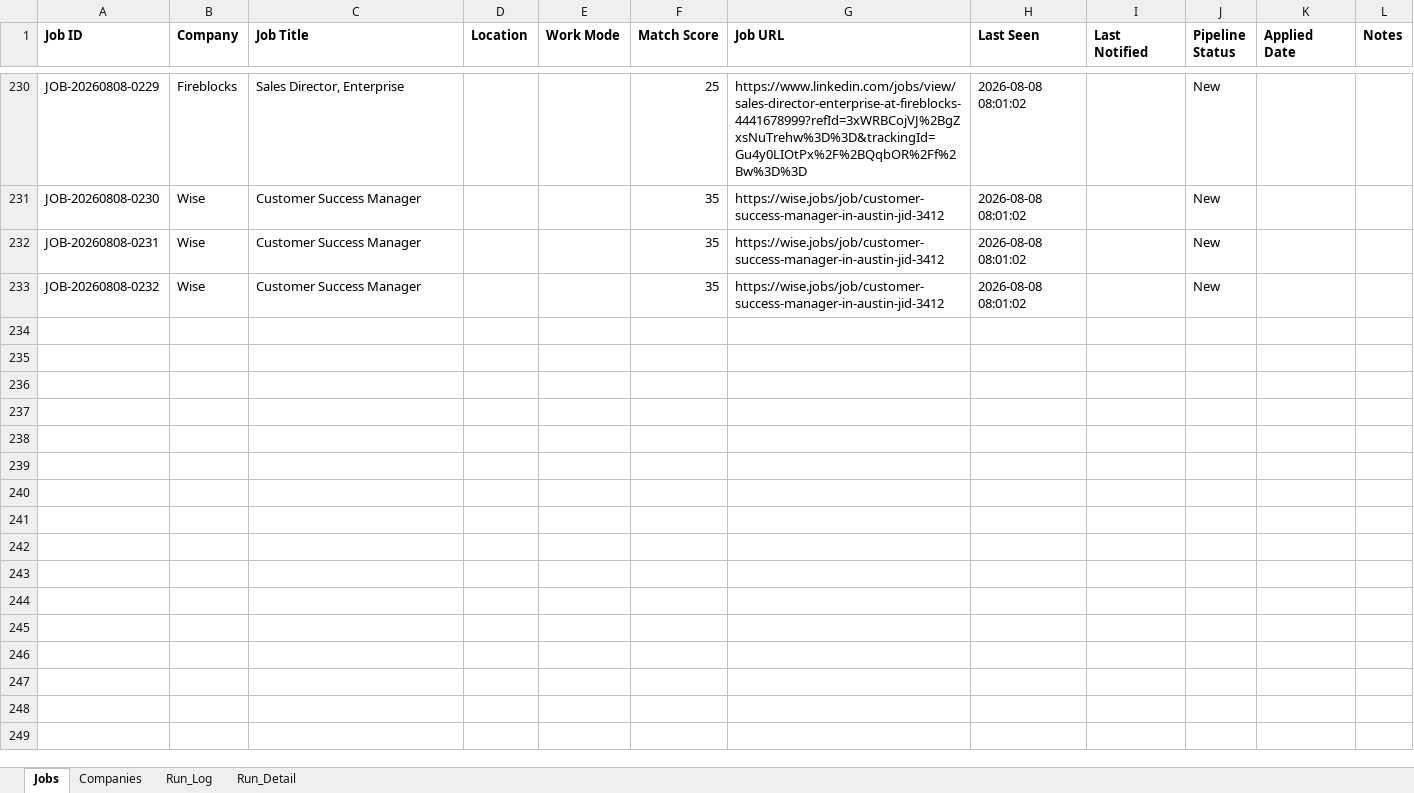
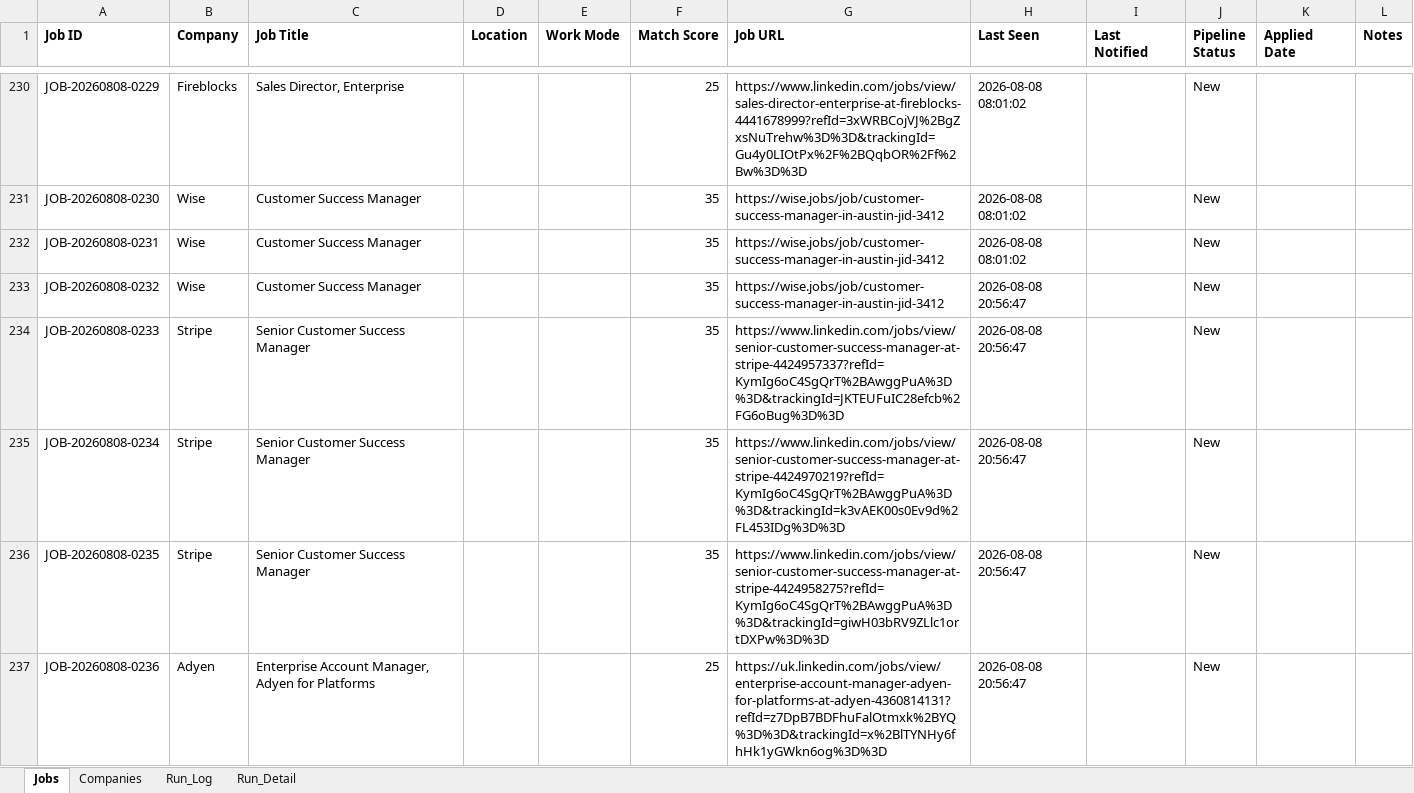
Before and after one commit to sabrinahan93-byte/PCIP, an Excel workbook: output/Job_Dashboard.xlsx, sheet Jobs, drawn as a sheet; only a part is shown, gaps mark what is left out; values as stored, in another font and other column widths than the file's, no borders; the diff covers the shown part only; the diff names each change by its address in the sheet, - before the commit and + after, or states it on an @@ line.

```diff
--- a/output/Job_Dashboard.xlsx (sheet Jobs)
+++ b/output/Job_Dashboard.xlsx (sheet Jobs)
-H233 (Last Seen): 2026-08-08 08:01:02
+H233 (Last Seen): 2026-08-08 20:56:47
+row 234: JOB-20260808-0233 | Stripe | Senior Customer Success Manager |  |  | 35 | https://www.linkedin.com/jobs/view/senior-customer-success-manager-at-stripe-4424957337?refId=KymIg6oC4SgQrT%2BAwggPuA%3D%3D&trackingId=JKTEUFuIC28efcb%2FG6oBug%3D%3D | 2026-08-08 20:56:47 |  | New
+row 235: JOB-20260808-0234 | Stripe | Senior Customer Success Manager |  |  | 35 | https://www.linkedin.com/jobs/view/senior-customer-success-manager-at-stripe-4424970219?refId=KymIg6oC4SgQrT%2BAwggPuA%3D%3D&trackingId=k3vAEK00s0Ev9d%2FL453IDg%3D%3D | 2026-08-08 20:56:47 |  | New
+row 236: JOB-20260808-0235 | Stripe | Senior Customer Success Manager |  |  | 35 | https://www.linkedin.com/jobs/view/senior-customer-success-manager-at-stripe-4424958275?refId=KymIg6oC4SgQrT%2BAwggPuA%3D%3D&trackingId=giwH03bRV9ZLlc1ortDXPw%3D%3D | 2026-08-08 20:56:47 |  | New
+row 237: JOB-20260808-0236 | Adyen | Enterprise Account Manager, Adyen for Platforms |  |  | 25 | https://uk.linkedin.com/jobs/view/enterprise-account-manager-adyen-for-platforms-at-adyen-4360814131?refId=z7DpB7BDFhuFalOtmxk%2BYQ%3D%3D&trackingId=x%2BlTYNHy6fhHk1yGWkn6og%3D%3D | 2026-08-08 20:56:47 |  | New
```
Also changed, not shown: 24 added rows and 80 edited cells elsewhere in this sheet, sheet Run_Detail, sheet Run_Log, 1 other file.
